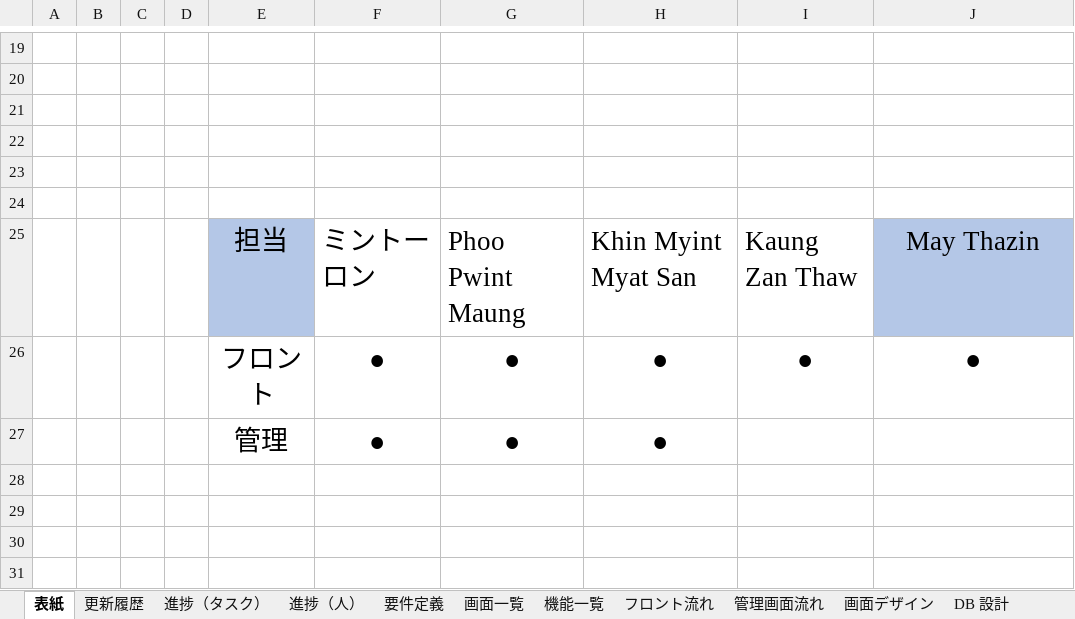
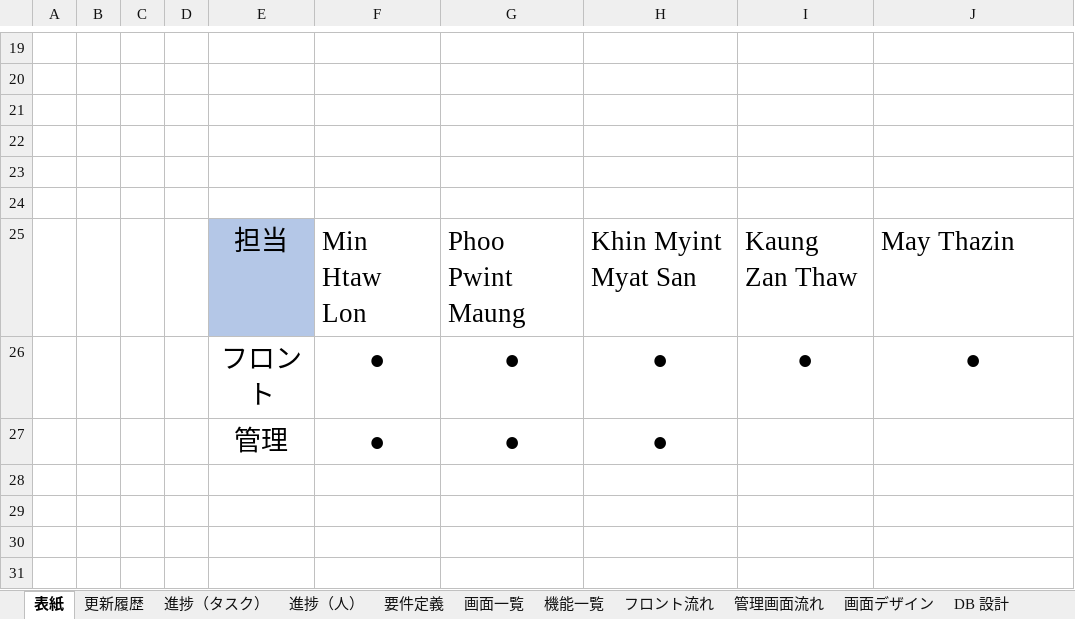
Before and after one commit to Mintawlon/PHPChallenge, an Excel workbook: Project Management/02.設計書/プロジェクト管理(2).xlsx, sheet 表紙, drawn as a sheet; only a part is shown, gaps mark what is left out; values as stored, in another font and other column widths than the file's, no borders; the diff names each change by its address in the sheet, - before the commit and + after, or states it on an @@ line.

Commit message:
Name Chg 2

```diff
--- a/Project Management/02.設計書/プロジェクト管理(2).xlsx (sheet 表紙)
+++ b/Project Management/02.設計書/プロジェクト管理(2).xlsx (sheet 表紙)
-F25: ミントーロン
+F25: Min Htaw Lon
@@ J25 fill: #B4C7E7 → none, alignment: center → left @@
```
